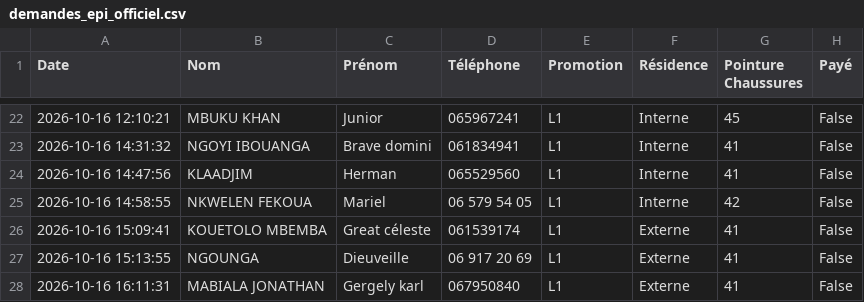
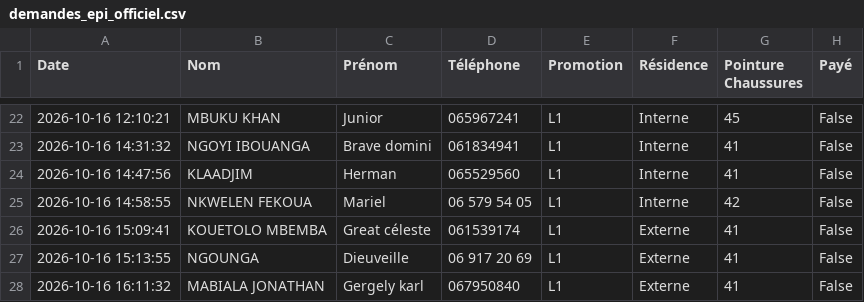
Before and after one commit to ombeandongaseth-ops/EPI-L1, a CSV file: demandes_epi_officiel.csv, drawn as a sheet; only a part is shown, gaps mark what is left out; the diff names each change by its address in the sheet, - before the commit and + after, or states it on an @@ line.

Commit message:
Mise à jour automatique des données EPI

```diff
--- a/demandes_epi_officiel.csv
+++ b/demandes_epi_officiel.csv
-A28 (Date): 2026-10-16 16:11:31
+A28 (Date): 2026-10-16 16:11:32
```
